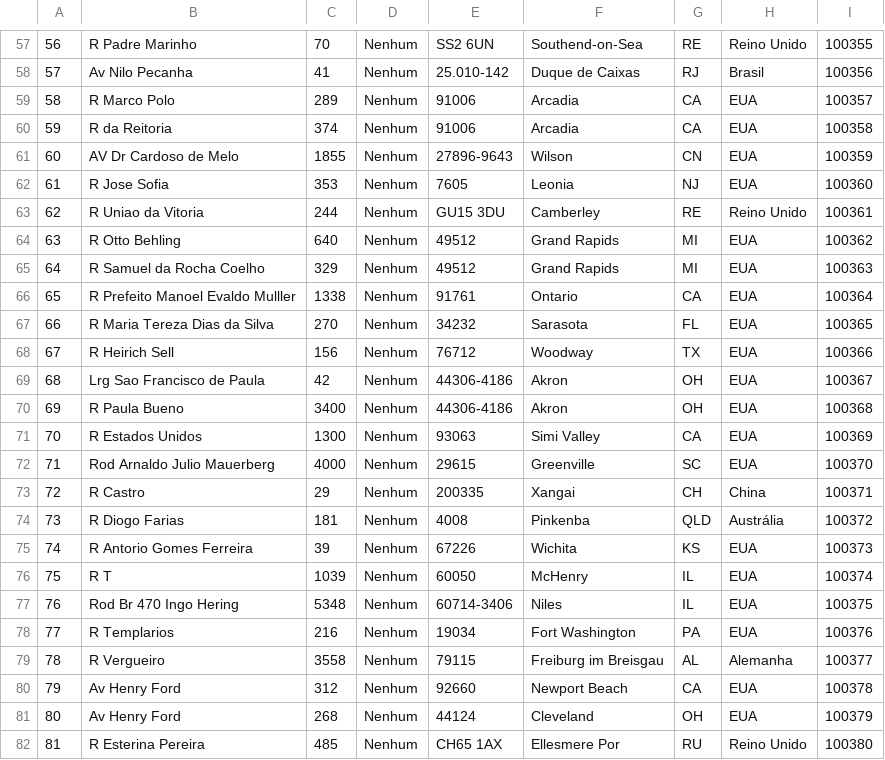
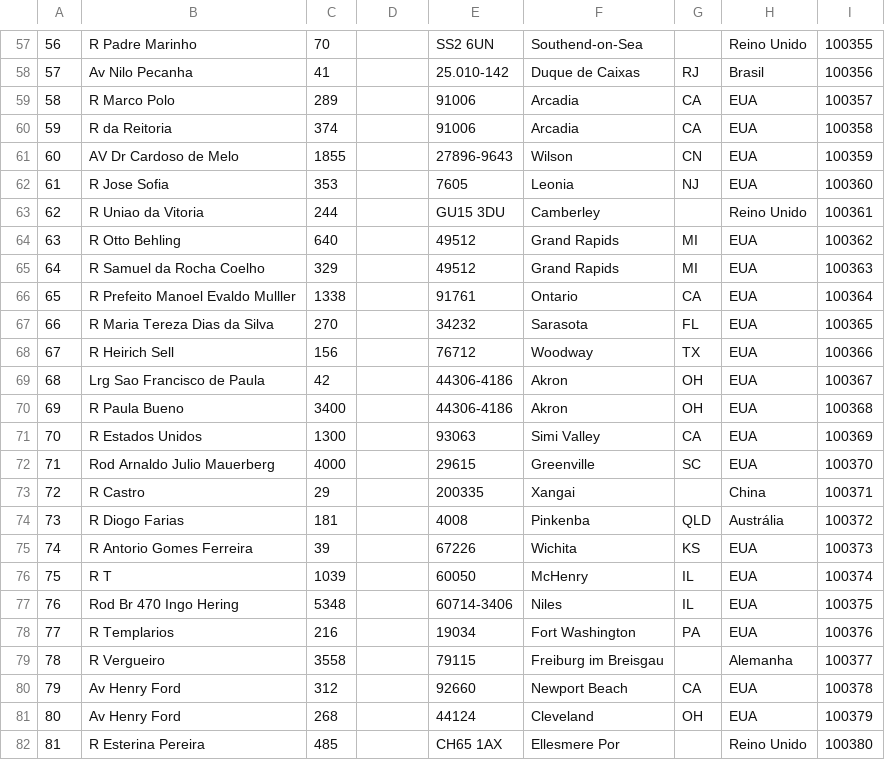
Before and after one commit to erica-francine/projeto_embraer_tech, a CSV file: tabelas csv/endereco_fornecedor.csv, drawn as a sheet; only a part is shown, gaps mark what is left out; the diff covers the shown part only.

```diff
--- a/tabelas csv/endereco_fornecedor.csv
+++ b/tabelas csv/endereco_fornecedor.csv
@@ -57,26 +57,26 @@
-56;R Padre Marinho;70;Nenhum;SS2 6UN;Southend-on-Sea;RE;Reino Unido;100355
-57;Av Nilo Pecanha;41;Nenhum;25.010-142;Duque de Caixas;RJ;Brasil;100356
-58;R Marco Polo;289;Nenhum;91006;Arcadia;CA;EUA;100357
-59;R da Reitoria;374;Nenhum;91006;Arcadia;CA;EUA;100358
-60;AV Dr Cardoso de Melo;1855;Nenhum;27896-9643;Wilson;CN;EUA;100359
-61;R Jose Sofia;353;Nenhum;7605;Leonia;NJ;EUA;100360
-62;R Uniao da Vitoria;244;Nenhum;GU15 3DU;Camberley;RE;Reino Unido;100361
-63;R Otto Behling;640;Nenhum;49512;Grand Rapids;MI;EUA;100362
-64;R Samuel da Rocha Coelho;329;Nenhum;49512;Grand Rapids;MI;EUA;100363
-65;R Prefeito Manoel Evaldo Mulller;1338;Nenhum;91761;Ontario;CA;EUA;100364
-66;R Maria Tereza Dias da Silva;270;Nenhum;34232;Sarasota;FL;EUA;100365
-67;R Heirich Sell;156;Nenhum;76712;Woodway;TX;EUA;100366
-68;Lrg Sao Francisco de Paula;42;Nenhum;44306-4186;Akron;OH;EUA;100367
-69;R Paula Bueno;3400;Nenhum;44306-4186;Akron;OH;EUA;100368
-70;R Estados Unidos;1300;Nenhum;93063;Simi Valley;CA;EUA;100369
-71;Rod Arnaldo Julio Mauerberg;4000;Nenhum;29615;Greenville;SC;EUA;100370
-72;R Castro;29;Nenhum;200335;Xangai;CH;China;100371
-73;R Diogo Farias;181;Nenhum;4008;Pinkenba;QLD;Austrália;100372
-74;R Antorio Gomes Ferreira;39;Nenhum;67226;Wichita;KS;EUA;100373
-75;R T;1039;Nenhum;60050;McHenry;IL;EUA;100374
-76;Rod Br 470 Ingo Hering;5348;Nenhum;60714-3406;Niles;IL;EUA;100375
-77;R Templarios;216;Nenhum;19034;Fort Washington;PA;EUA;100376
-78;R Vergueiro;3558;Nenhum;79115;Freiburg im Breisgau;AL;Alemanha;100377
-79;Av Henry Ford;312;Nenhum;92660;Newport Beach;CA;EUA;100378
-80;Av Henry Ford;268;Nenhum;44124;Cleveland;OH;EUA;100379
-81;R Esterina Pereira;485;Nenhum;CH65 1AX;Ellesmere Por;RU;Reino Unido;100380
+56;R Padre Marinho;70;;SS2 6UN;Southend-on-Sea;;Reino Unido;100355
+57;Av Nilo Pecanha;41;;25.010-142;Duque de Caixas;RJ;Brasil;100356
+58;R Marco Polo;289;;91006;Arcadia;CA;EUA;100357
+59;R da Reitoria;374;;91006;Arcadia;CA;EUA;100358
+60;AV Dr Cardoso de Melo;1855;;27896-9643;Wilson;CN;EUA;100359
+61;R Jose Sofia;353;;7605;Leonia;NJ;EUA;100360
+62;R Uniao da Vitoria;244;;GU15 3DU;Camberley;;Reino Unido;100361
+63;R Otto Behling;640;;49512;Grand Rapids;MI;EUA;100362
+64;R Samuel da Rocha Coelho;329;;49512;Grand Rapids;MI;EUA;100363
+65;R Prefeito Manoel Evaldo Mulller;1338;;91761;Ontario;CA;EUA;100364
+66;R Maria Tereza Dias da Silva;270;;34232;Sarasota;FL;EUA;100365
+67;R Heirich Sell;156;;76712;Woodway;TX;EUA;100366
+68;Lrg Sao Francisco de Paula;42;;44306-4186;Akron;OH;EUA;100367
+69;R Paula Bueno;3400;;44306-4186;Akron;OH;EUA;100368
+70;R Estados Unidos;1300;;93063;Simi Valley;CA;EUA;100369
+71;Rod Arnaldo Julio Mauerberg;4000;;29615;Greenville;SC;EUA;100370
+72;R Castro;29;;200335;Xangai;;China;100371
+73;R Diogo Farias;181;;4008;Pinkenba;QLD;Austrália;100372
+74;R Antorio Gomes Ferreira;39;;67226;Wichita;KS;EUA;100373
+75;R T;1039;;60050;McHenry;IL;EUA;100374
+76;Rod Br 470 Ingo Hering;5348;;60714-3406;Niles;IL;EUA;100375
+77;R Templarios;216;;19034;Fort Washington;PA;EUA;100376
+78;R Vergueiro;3558;;79115;Freiburg im Breisgau;;Alemanha;100377
+79;Av Henry Ford;312;;92660;Newport Beach;CA;EUA;100378
+80;Av Henry Ford;268;;44124;Cleveland;OH;EUA;100379
+81;R Esterina Pereira;485;;CH65 1AX;Ellesmere Por;;Reino Unido;100380
```
Also changed, not shown: 1 added row, 1 removed row and 51 edited cells elsewhere in this file, tabelas csv/cd.csv, 12 other files.
